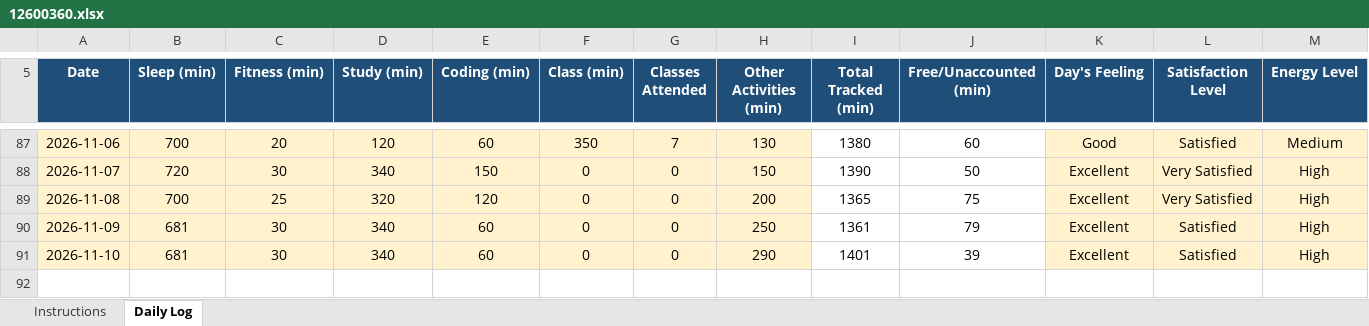
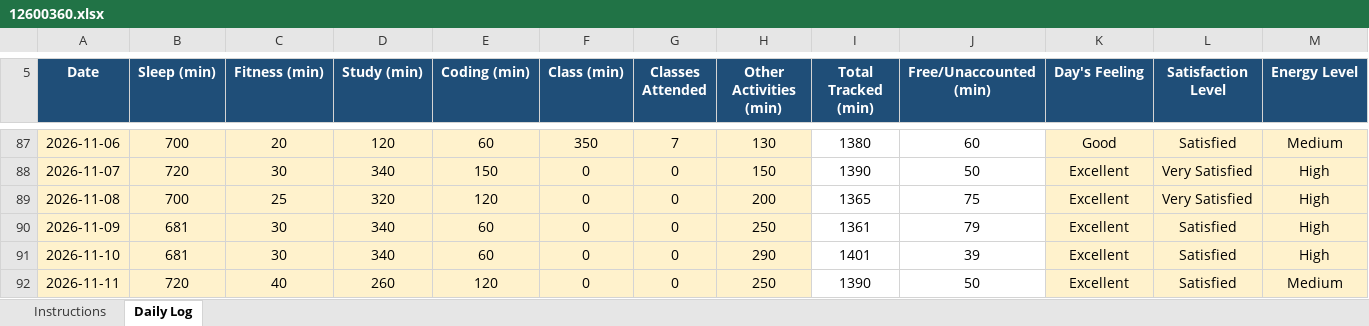
Before and after one commit to Nomankhan250/12600360, an Excel workbook: 12600360.xlsx, sheet Daily Log, drawn as a sheet; only a part is shown, gaps mark what is left out; values as stored, in another font and other column widths than the file's, no borders; conditional formats not drawn; rows hold the shown columns only; the diff names each change by its address in the sheet, - before the commit and + after, or states it on an @@ line.

Commit message:
updated

```diff
--- a/12600360.xlsx (sheet Daily Log)
+++ b/12600360.xlsx (sheet Daily Log)
+row 92: 2026-11-11 | 720 | 40 | 260 | 120 | 0 | 0 | 250 | 1390 | 50 | Excellent | Satisfied | Medium
```
